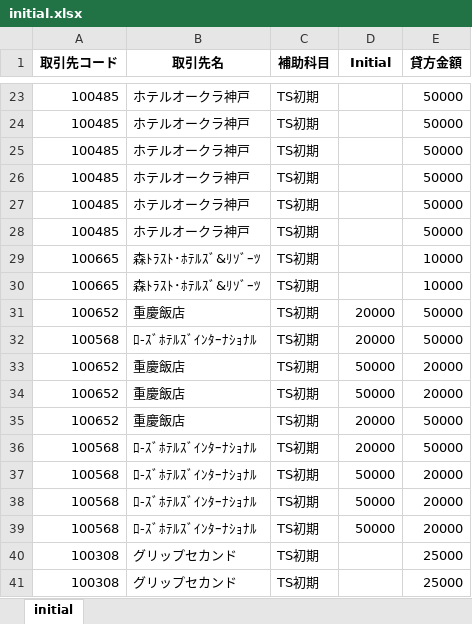
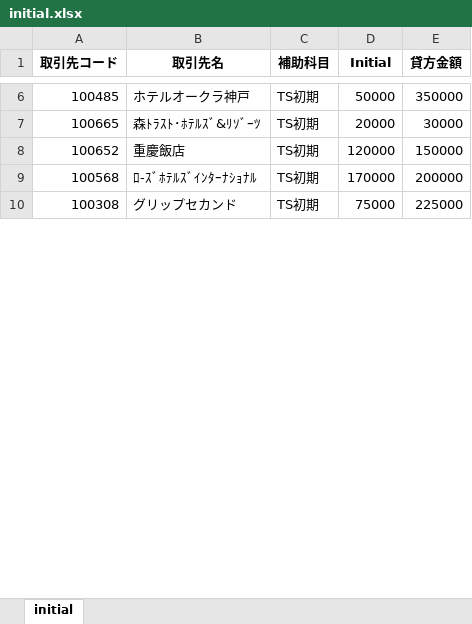
Before and after one commit to nnishimura/py-tools, an Excel workbook: src/initial.xlsx, sheet initial, drawn as a sheet; only a part is shown, gaps mark what is left out; values as stored, in another font and other column widths than the file's, no borders; removed rows and columns are numbered as before the commit, all else as after; the diff covers the shown part only; the diff names each change by its address in the sheet, - before the commit and + after, or states it on an @@ line.

```diff
--- a/src/initial.xlsx (sheet initial)
+++ b/src/initial.xlsx (sheet initial)
-D6 (Initial): (empty)
+D6 (Initial): 50000
-E6 (貸方金額): 50000
+E6 (貸方金額): 350000
-row 24: 100485 | ホテルオークラ神戸 | TS初期 |  | 50000
-row 25: 100485 | ホテルオークラ神戸 | TS初期 |  | 50000
-row 26: 100485 | ホテルオークラ神戸 | TS初期 |  | 50000
-row 27: 100485 | ホテルオークラ神戸 | TS初期 |  | 50000
-row 28: 100485 | ホテルオークラ神戸 | TS初期 |  | 50000
-D7 (Initial): (empty)
+D7 (Initial): 20000
-E7 (貸方金額): 10000
+E7 (貸方金額): 30000
-row 30: 100665 | 森ﾄﾗｽﾄ･ﾎﾃﾙｽﾞ&ﾘｿﾞｰﾂ | TS初期 |  | 10000
-D8 (Initial): 20000
+D8 (Initial): 120000
-E8 (貸方金額): 50000
+E8 (貸方金額): 150000
-D9 (Initial): 20000
+D9 (Initial): 170000
-E9 (貸方金額): 50000
+E9 (貸方金額): 200000
-row 33: 100652 | 重慶飯店 | TS初期 | 50000 | 20000
-row 34: 100652 | 重慶飯店 | TS初期 | 50000 | 20000
-row 35: 100652 | 重慶飯店 | TS初期 | 20000 | 50000
-row 36: 100568 | ﾛ-ｽﾞﾎﾃﾙｽﾞｲﾝﾀｰﾅｼｮﾅﾙ | TS初期 | 20000 | 50000
-row 37: 100568 | ﾛ-ｽﾞﾎﾃﾙｽﾞｲﾝﾀｰﾅｼｮﾅﾙ | TS初期 | 50000 | 20000
-row 38: 100568 | ﾛ-ｽﾞﾎﾃﾙｽﾞｲﾝﾀｰﾅｼｮﾅﾙ | TS初期 | 50000 | 20000
-row 39: 100568 | ﾛ-ｽﾞﾎﾃﾙｽﾞｲﾝﾀｰﾅｼｮﾅﾙ | TS初期 | 50000 | 20000
-D10 (Initial): (empty)
+D10 (Initial): 75000
-E10 (貸方金額): 25000
+E10 (貸方金額): 225000
-row 41: 100308 | グリップセカンド | TS初期 |  | 25000
```
Also changed, not shown: 195 removed rows and 42 edited cells elsewhere in this sheet, src/maitsuki.xlsx, src/payg.xlsx, 4 other files.
